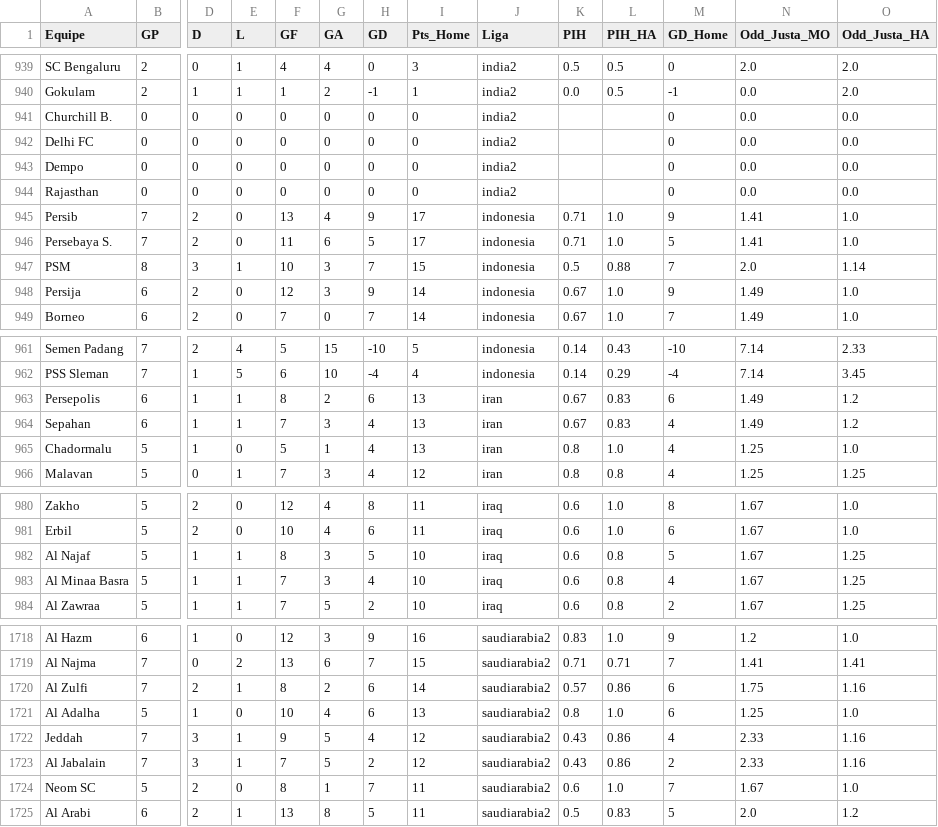
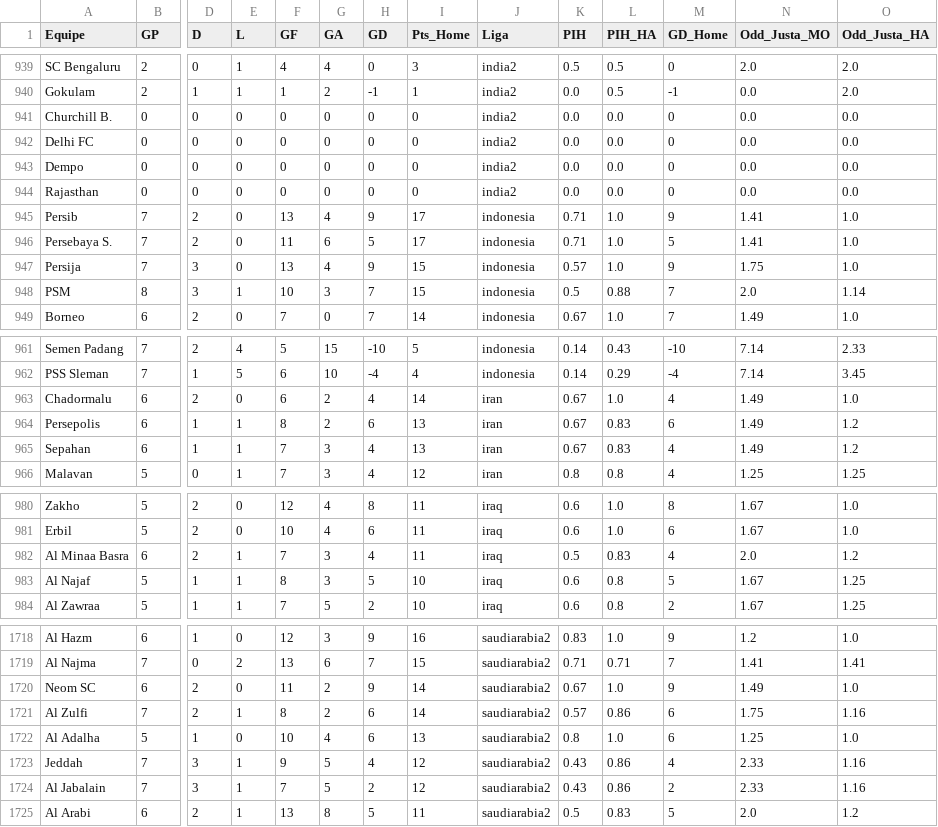
Before and after one commit to scooby75/jogosdodia, a CSV file: equipes_casa.csv, drawn as a sheet; only a part is shown, gaps mark what is left out; removed rows and columns are numbered as before the commit, all else as after; rows hold the shown columns only; the diff covers the shown part only; the diff names each change by its address in the sheet, - before the commit and + after, or states it on an @@ line.

Commit message:
Add files via upload

```diff
--- a/equipes_casa.csv
+++ b/equipes_casa.csv
-K941:K944 (PIH): (empty)
+K941:K944 (PIH): 0.0
-L941:L944 (PIH_HA): (empty)
+L941:L944 (PIH_HA): 0.0
+row 947: Persija | 7 | 3 | 0 | 13 | 4 | 9 | 15 | indonesia | 0.57 | 1.0 | 9 | 1.75 | 1.0
-row 948: Persija | 6 | 2 | 0 | 12 | 3 | 9 | 14 | indonesia | 0.67 | 1.0 | 9 | 1.49 | 1.0
+row 963: Chadormalu | 6 | 2 | 0 | 6 | 2 | 4 | 14 | iran | 0.67 | 1.0 | 4 | 1.49 | 1.0
-row 965: Chadormalu | 5 | 1 | 0 | 5 | 1 | 4 | 13 | iran | 0.8 | 1.0 | 4 | 1.25 | 1.0
+row 982: Al Minaa Basra | 6 | 2 | 1 | 7 | 3 | 4 | 11 | iraq | 0.5 | 0.83 | 4 | 2.0 | 1.2
-row 983: Al Minaa Basra | 5 | 1 | 1 | 7 | 3 | 4 | 10 | iraq | 0.6 | 0.8 | 4 | 1.67 | 1.25
+row 1720: Neom SC | 6 | 2 | 0 | 11 | 2 | 9 | 14 | saudiarabia2 | 0.67 | 1.0 | 9 | 1.49 | 1.0
-row 1724: Neom SC | 5 | 2 | 0 | 8 | 1 | 7 | 11 | saudiarabia2 | 0.6 | 1.0 | 7 | 1.67 | 1.0
```
Also changed, not shown: 6 edited cells elsewhere in this file.
